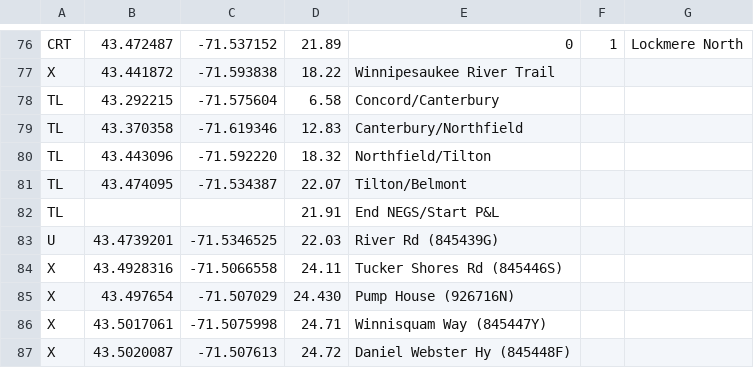
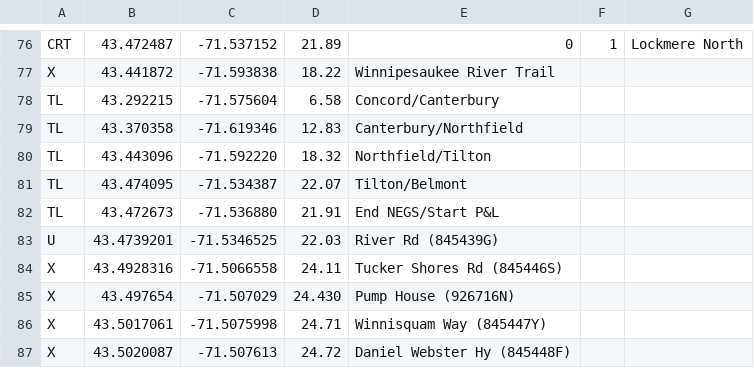
Before and after one commit to cpn18/track-chart, a CSV file: data/known_negs.csv, drawn as a sheet; only a part is shown, gaps mark what is left out.

Commit message:
Update with negs/plrr location

```diff
--- a/data/known_negs.csv
+++ b/data/known_negs.csv
@@ -81,3 +81,3 @@ TL,43.443096, -71.592220,18.32,Northfield/Tilton
 TL,43.474095, -71.534387,22.07,Tilton/Belmont
-TL,,,21.91,End NEGS/Start P&L
+TL,43.472673, -71.536880,21.91,End NEGS/Start P&L
 U,43.4739201,-71.5346525,22.03,River Rd (845439G)
```
